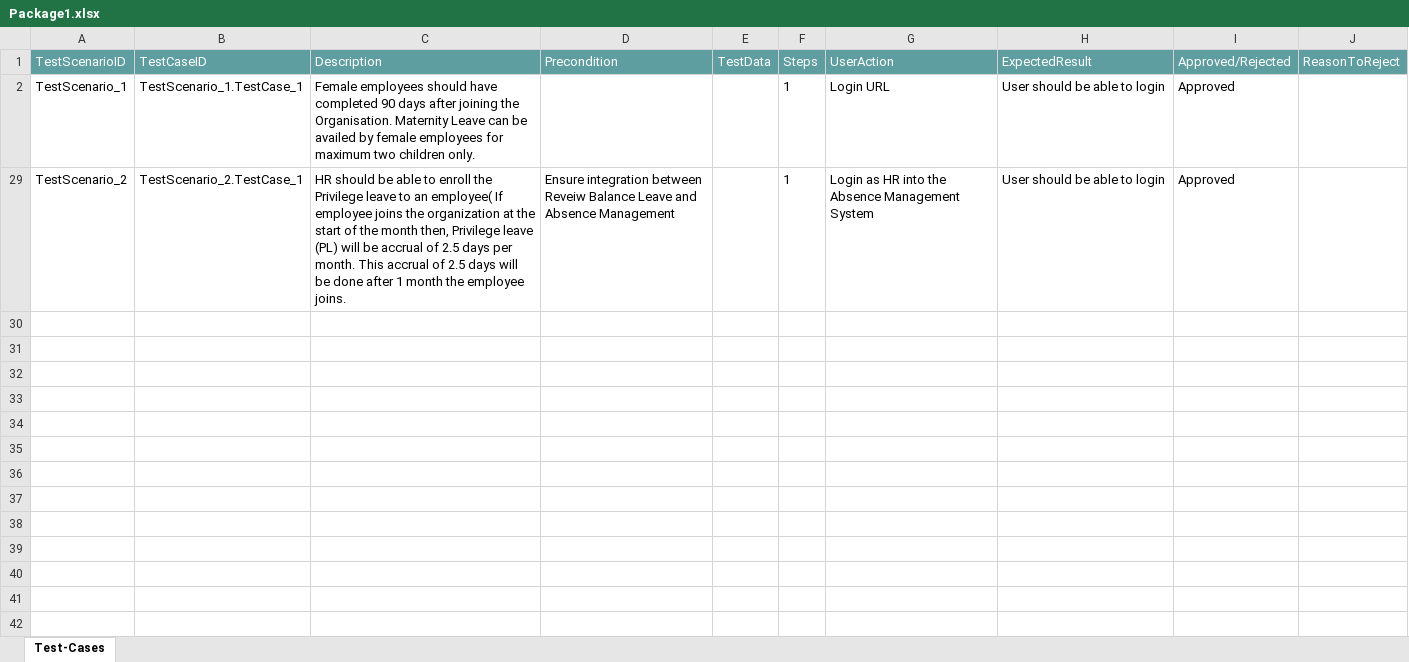
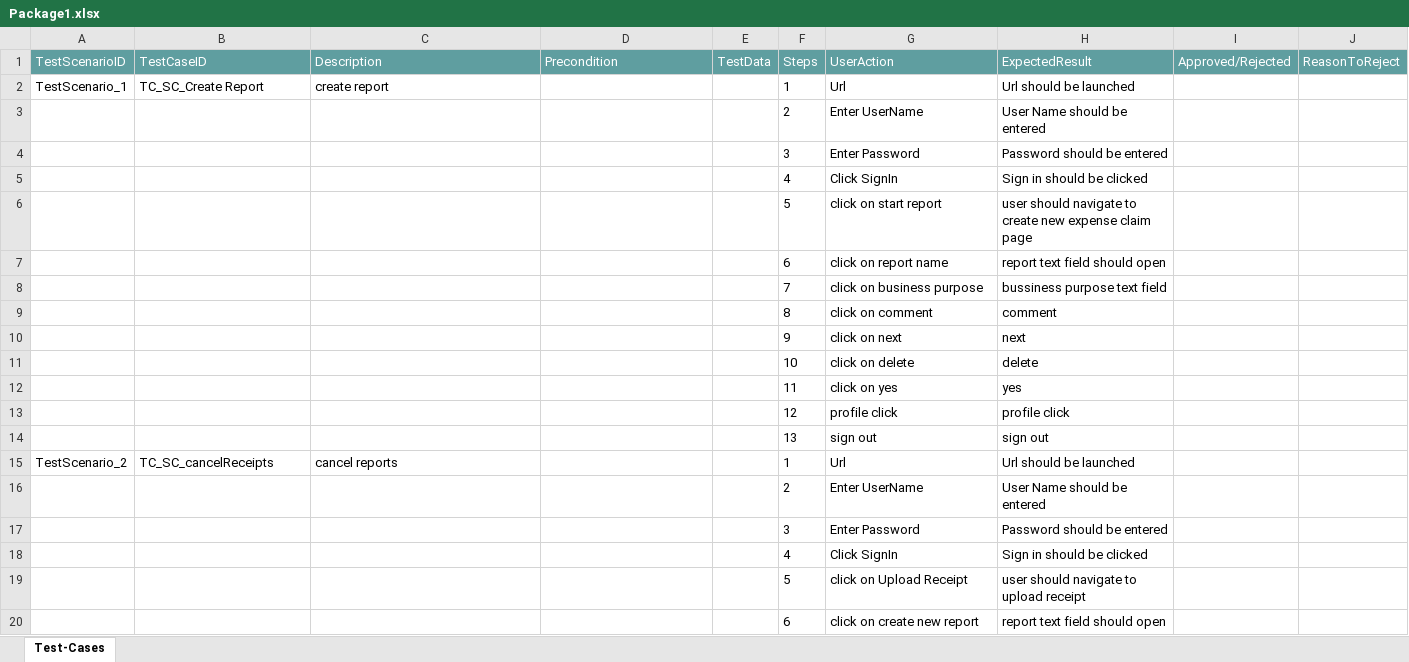
Before and after one commit to ShaikMohamedIrfan/Try, an Excel workbook: Package1.xlsx, sheet Test-Cases, drawn as a sheet; only a part is shown; values as stored, in another font and other column widths than the file's, no borders; table styles not drawn; addresses are those after the commit; the diff covers the shown part only; the diff names each change by its address in the sheet, - before the commit and + after, or states it on an @@ line.

Commit message:
Initial Commit for Verification of Test cases

```diff
--- a/Package1.xlsx (sheet Test-Cases)
+++ b/Package1.xlsx (sheet Test-Cases)
-B2 (TestCaseID): TestScenario_1.TestCase_1
+B2 (TestCaseID): TC_SC_Create Report
-C2 (Description): Female employees should have completed 90 days after joining the Organisation. Maternity Leave can be availed by female employees for maximum two children only.
+C2 (Description): create report
-G2 (UserAction): Login URL
+G2 (UserAction): Url
-H2 (ExpectedResult): User should be able to login
+H2 (ExpectedResult): Url should be launched
-I2 (Approved/Rejected): Approved
+I2 (Approved/Rejected): (empty)
+row 3:  |  |  |  |  | 2 | Enter UserName | User Name should be entered
+row 4:  |  |  |  |  | 3 | Enter Password | Password should be entered
+row 5:  |  |  |  |  | 4 | Click SignIn | Sign in should be clicked
+row 6:  |  |  |  |  | 5 | click on start report | user should navigate to create new expense claim page
+row 7:  |  |  |  |  | 6 | click on report name | report text field should open
+row 8:  |  |  |  |  | 7 | click on business purpose | bussiness purpose text field
+row 9:  |  |  |  |  | 8 | click on comment | comment
+row 10:  |  |  |  |  | 9 | click on next | next
+row 11:  |  |  |  |  | 10 | click on delete | delete
+row 12:  |  |  |  |  | 11 | click on yes | yes
+row 13:  |  |  |  |  | 12 | profile click | profile click
+row 14:  |  |  |  |  | 13 | sign out | sign out
-B15 (TestCaseID): TestScenario_2.TestCase_1
+B15 (TestCaseID): TC_SC_cancelReceipts
-C15 (Description): HR should be able to enroll the Privilege leave to an employee( If employee joins the organization at the start of the month then, Privilege leave (PL) will be accrual of 2.5 days per month. This accrual of 2.5 days will be done after 1 month the employee joins.
+C15 (Description): cancel reports
-D15 (Precondition): Ensure integration between Reveiw Balance Leave and Absence Management
+D15 (Precondition): (empty)
-G15 (UserAction): Login as HR into the Absence Management System
+G15 (UserAction): Url
-H15 (ExpectedResult): User should be able to login
+H15 (ExpectedResult): Url should be launched
-I15 (Approved/Rejected): Approved
+I15 (Approved/Rejected): (empty)
+row 16:  |  |  |  |  | 2 | Enter UserName | User Name should be entered
+row 17:  |  |  |  |  | 3 | Enter Password | Password should be entered
+row 18:  |  |  |  |  | 4 | Click SignIn | Sign in should be clicked
+row 19:  |  |  |  |  | 5 | click on Upload Receipt | user should navigate to upload receipt
+row 20:  |  |  |  |  | 6 | click on create new report | report text field should open
```
Also changed, not shown: 31 added rows elsewhere in this sheet, hidden cells.
